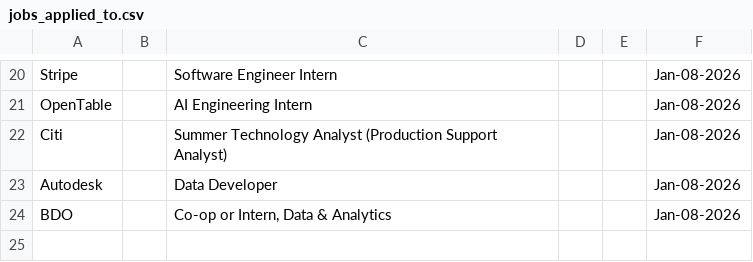
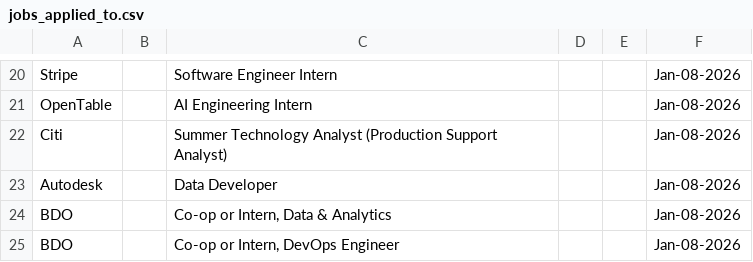
Before and after one commit to Ctrl-Sky/automated-groq-job-application, a CSV file: outputs/jobs_applied_to.csv, drawn as a sheet; only a part is shown, gaps mark what is left out; the diff names each change by its address in the sheet, - before the commit and + after, or states it on an @@ line.

```diff
--- a/outputs/jobs_applied_to.csv
+++ b/outputs/jobs_applied_to.csv
+row 25: BDO |  | Co-op or Intern, DevOps Engineer |  |  | Jan-08-2026
```
Also changed, not shown: 2 other files.
